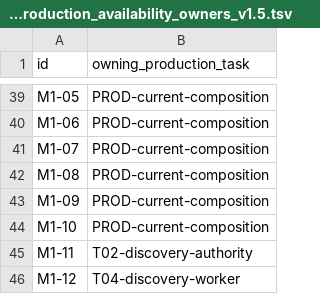
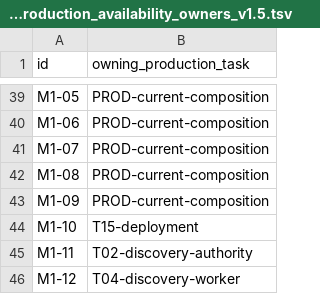
Before and after one commit to crossbizz/zasp-sec, a TSV file: docs/internal/implementation_production_availability_owners_v1.5.tsv, drawn as a sheet; only a part is shown, gaps mark what is left out.

```diff
--- a/docs/internal/implementation_production_availability_owners_v1.5.tsv
+++ b/docs/internal/implementation_production_availability_owners_v1.5.tsv
@@ -43,3 +43,3 @@ M1-08	PROD-current-composition
 M1-09	PROD-current-composition
-M1-10	PROD-current-composition
+M1-10	T15-deployment
 M1-11	T02-discovery-authority
```
Also changed, not shown: docs/internal/implementation_production_availability_v1.5.tsv, 22 other files.
